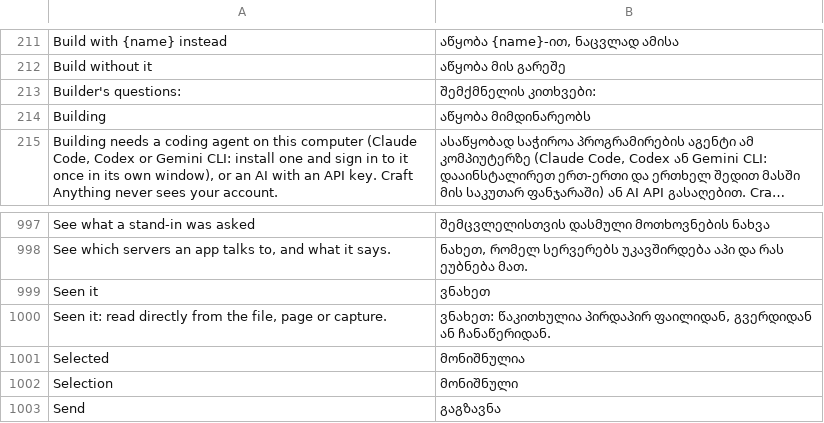
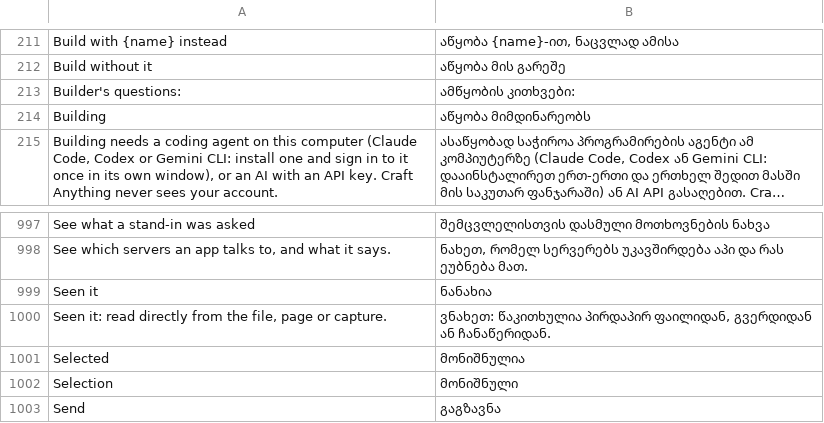
Before and after one commit to GreyCatVP/craft-anything, a TSV file: crates/ui-egui/src/i18n/ka.tsv, drawn as a sheet; only a part is shown, gaps mark what is left out; long unchanged cells end in ….

```diff
--- a/crates/ui-egui/src/i18n/ka.tsv
+++ b/crates/ui-egui/src/i18n/ka.tsv
@@ -212,3 +212,3 @@ Build with {name} instead	აწყობა {name}-ით, ნაცვლა
 Build without it	აწყობა მის გარეშე
-Builder's questions:	შემქმნელის კითხვები:
+Builder's questions:	ამწყობის კითხვები:
 Building	აწყობა მიმდინარეობს
@@ -998,3 +998,3 @@ See what a stand-in was asked	შემცვლელისთვის და
 See which servers an app talks to, and what it says.	ნახეთ, რომელ სერვერებს უკავშირდება აპი და რას ეუბნება მათ.
-Seen it	ვნახეთ
+Seen it	ნანახია
 Seen it: read directly from the file, page or capture.	ვნახეთ: წაკითხულია პირდაპირ ფაილიდან, გვერდიდან ან ჩანაწერიდან.
```
